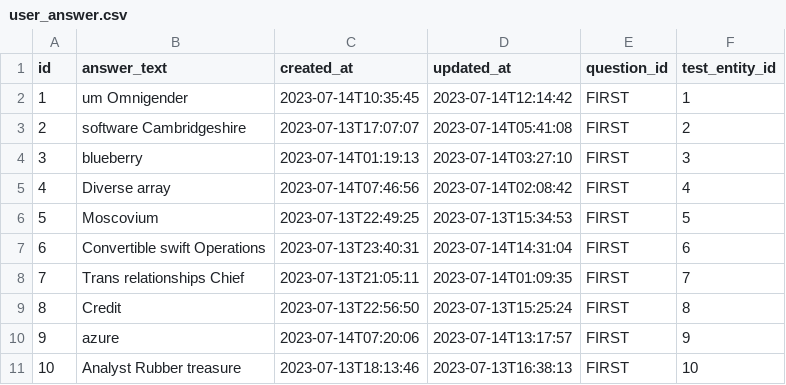
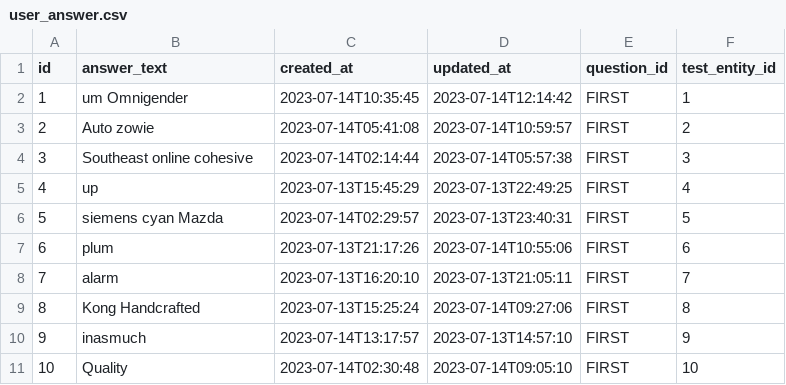
Before and after one commit to ktenman/MMSE-App, a CSV file: src/main/resources/config/liquibase/fake-data/user_answer.csv, drawn as a sheet.

```diff
--- a/src/main/resources/config/liquibase/fake-data/user_answer.csv
+++ b/src/main/resources/config/liquibase/fake-data/user_answer.csv
@@ -2,10 +2,10 @@ id;answer_text;created_at;updated_at;question_id;test_entity_id
 1;um Omnigender;2023-07-14T10:35:45;2023-07-14T12:14:42;FIRST;1
-2;software Cambridgeshire;2023-07-13T17:07:07;2023-07-14T05:41:08;FIRST;2
-3;blueberry;2023-07-14T01:19:13;2023-07-14T03:27:10;FIRST;3
-4;Diverse array;2023-07-14T07:46:56;2023-07-14T02:08:42;FIRST;4
-5;Moscovium;2023-07-13T22:49:25;2023-07-13T15:34:53;FIRST;5
-6;Convertible swift Operations;2023-07-13T23:40:31;2023-07-14T14:31:04;FIRST;6
-7;Trans relationships Chief;2023-07-13T21:05:11;2023-07-14T01:09:35;FIRST;7
-8;Credit;2023-07-13T22:56:50;2023-07-13T15:25:24;FIRST;8
-9;azure;2023-07-14T07:20:06;2023-07-14T13:17:57;FIRST;9
-10;Analyst Rubber treasure;2023-07-13T18:13:46;2023-07-13T16:38:13;FIRST;10
+2;Auto zowie;2023-07-14T05:41:08;2023-07-14T10:59:57;FIRST;2
+3;Southeast online cohesive;2023-07-14T02:14:44;2023-07-14T05:57:38;FIRST;3
+4;up;2023-07-13T15:45:29;2023-07-13T22:49:25;FIRST;4
+5;siemens cyan Mazda;2023-07-14T02:29:57;2023-07-13T23:40:31;FIRST;5
+6;plum;2023-07-13T21:17:26;2023-07-14T10:55:06;FIRST;6
+7;alarm;2023-07-13T16:20:10;2023-07-13T21:05:11;FIRST;7
+8;Kong Handcrafted;2023-07-13T15:25:24;2023-07-14T09:27:06;FIRST;8
+9;inasmuch;2023-07-14T13:17:57;2023-07-13T14:57:10;FIRST;9
+10;Quality;2023-07-14T02:30:48;2023-07-14T09:05:10;FIRST;10
```
Also changed, not shown: src/main/resources/config/liquibase/fake-data/test_entity.csv, 34 other files.
